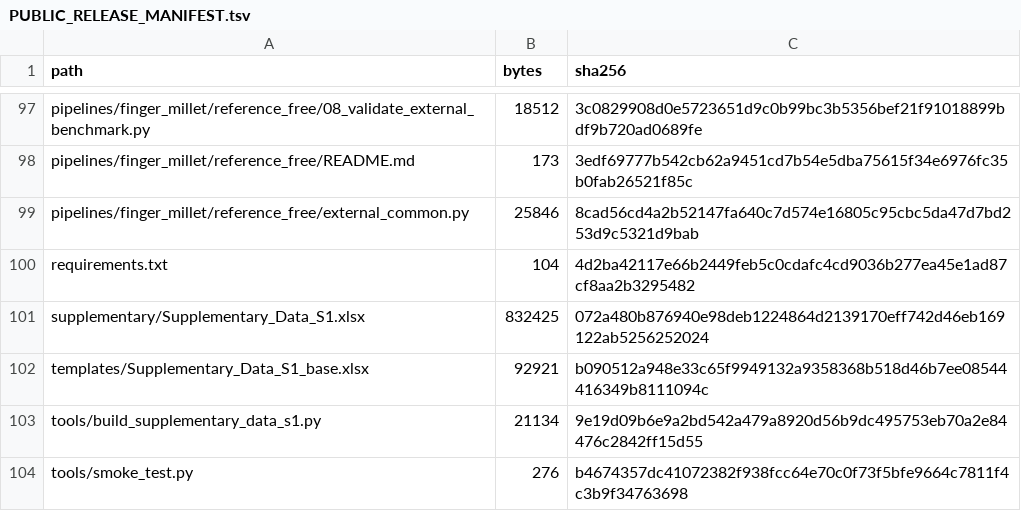
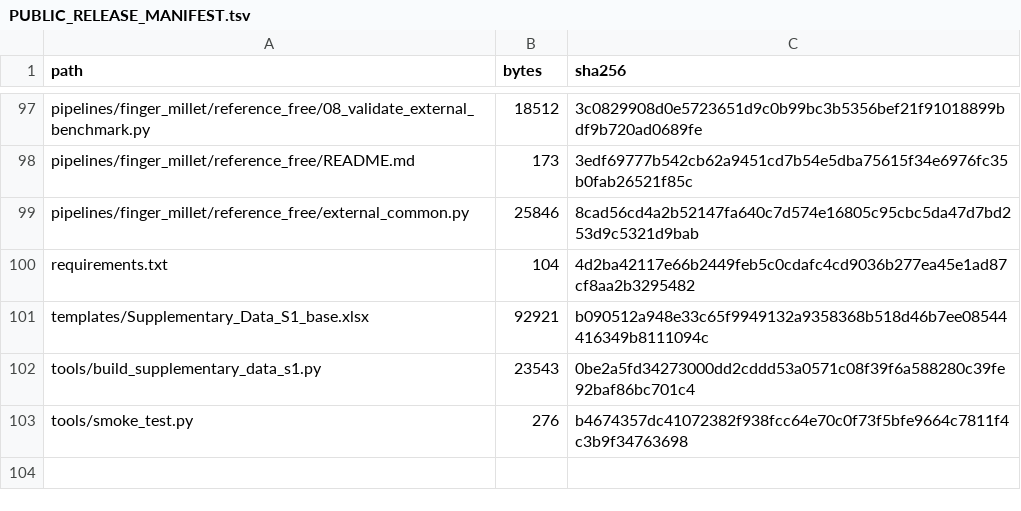
Before and after one commit to EJSAHN/genomic-ricci-curvature, a TSV file: PUBLIC_RELEASE_MANIFEST.tsv, drawn as a sheet; only a part is shown, gaps mark what is left out.

Commit message:
Refresh public manifest after provenance cleanup

```diff
--- a/PUBLIC_RELEASE_MANIFEST.tsv
+++ b/PUBLIC_RELEASE_MANIFEST.tsv
@@ -100,5 +100,4 @@ pipelines/finger_millet/reference_free/external_common.py	25846	8cad56cd4a2b5214
 requirements.txt	104	4d2ba42117e66b2449feb5c0cdafc4cd9036b277ea45e1ad87cf8aa2b3295482
-supplementary/Supplementary_Data_S1.xlsx	832425	072a480b876940e98deb1224864d2139170eff742d46eb169122ab5256252024
 templates/Supplementary_Data_S1_base.xlsx	92921	b090512a948e33c65f9949132a9358368b518d46b7ee08544416349b8111094c
-tools/build_supplementary_data_s1.py	21134	9e19d09b6e9a2bd542a479a8920d56b9dc495753eb70a2e84476c2842ff15d55
+tools/build_supplementary_data_s1.py	23543	0be2a5fd34273000dd2cddd53a0571c08f39f6a588280c39fe92baf86bc701c4
 tools/smoke_test.py	276	b4674357dc41072382f938fcc64e70c0f73f5bfe9664c7811f4c3b9f34763698
```
